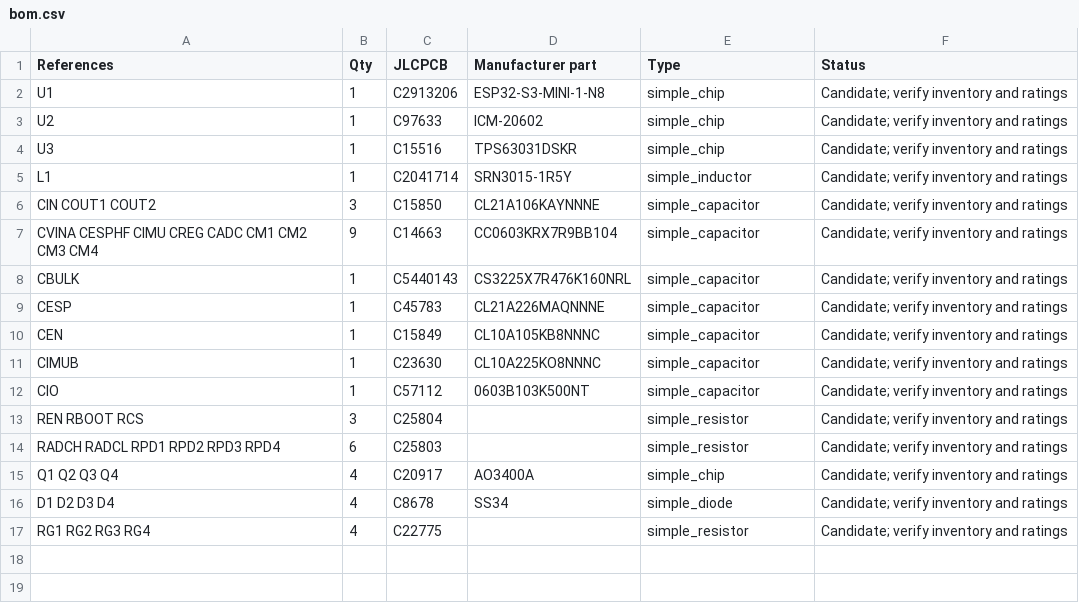
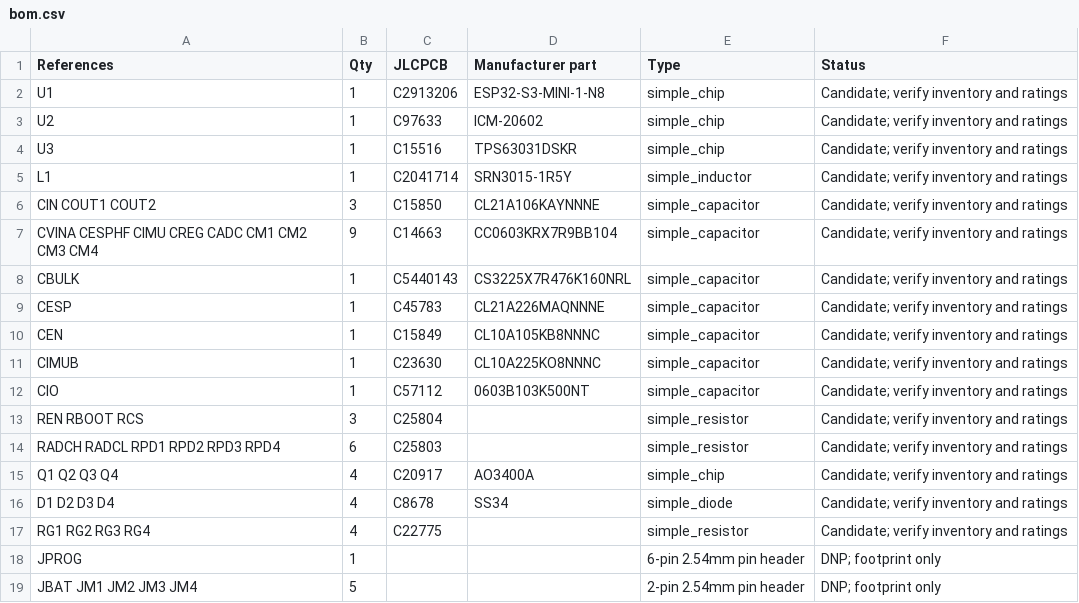
Before and after one commit to mohan-bee/dronev2, a CSV file: pcb/bom.csv, drawn as a sheet; the diff names each change by its address in the sheet, - before the commit and + after, or states it on an @@ line.

```diff
--- a/pcb/bom.csv
+++ b/pcb/bom.csv
+row 18: JPROG | 1 |  |  | 6-pin 2.54mm pin header | DNP; footprint only
+row 19: JBAT JM1 JM2 JM3 JM4 | 5 |  |  | 2-pin 2.54mm pin header | DNP; footprint only
```
Also changed, not shown: 15 other files.
